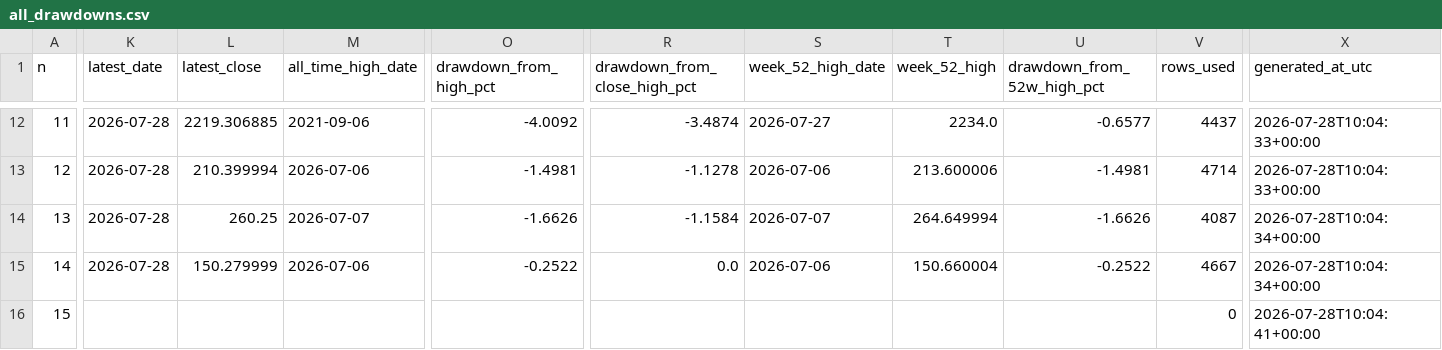
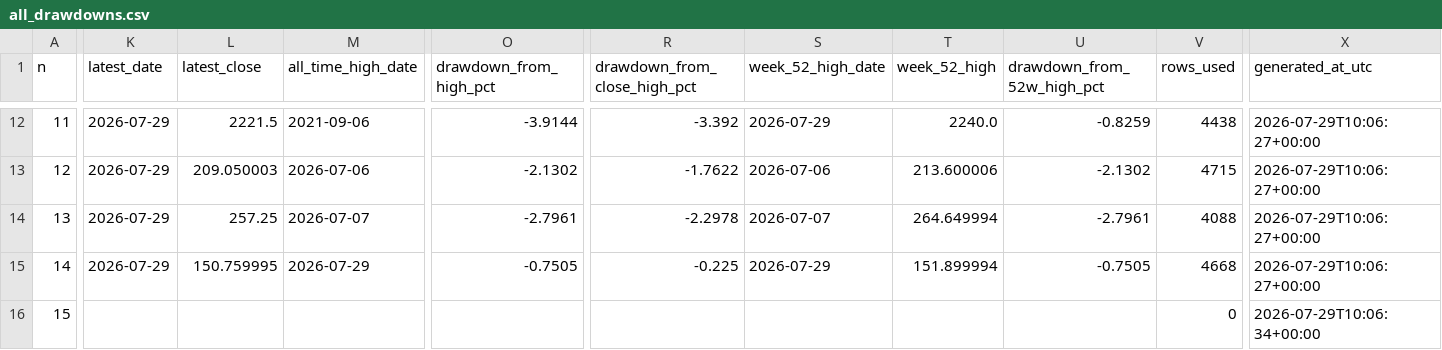
Before and after one commit to miemail1234-boop/Codici1, a CSV file: finance-drawdown/results/all_drawdowns.csv, drawn as a sheet; only a part is shown, gaps mark what is left out; the diff covers the shown part only; the diff names each change by its address in the sheet, - before the commit and + after, or states it on an @@ line.

```diff
--- a/finance-drawdown/results/all_drawdowns.csv
+++ b/finance-drawdown/results/all_drawdowns.csv
-K12:K15 (latest_date): 2026-07-28
+K12:K15 (latest_date): 2026-07-29
-L12 (latest_close): 2219.306885
+L12 (latest_close): 2221.5
-O12 (drawdown_from_high_pct): -4.0092
+O12 (drawdown_from_high_pct): -3.9144
-R12 (drawdown_from_close_high_pct): -3.4874
+R12 (drawdown_from_close_high_pct): -3.392
-S12 (week_52_high_date): 2026-07-27
+S12 (week_52_high_date): 2026-07-29
-T12 (week_52_high): 2234.0
+T12 (week_52_high): 2240.0
-U12 (drawdown_from_52w_high_pct): -0.6577
+U12 (drawdown_from_52w_high_pct): -0.8259
-V12 (rows_used): 4437
+V12 (rows_used): 4438
-X12:X13 (generated_at_utc): 2026-07-28T10:04:33+00:00
+X12:X13 (generated_at_utc): 2026-07-29T10:06:27+00:00
-L13 (latest_close): 210.399994
+L13 (latest_close): 209.050003
-O13 (drawdown_from_high_pct): -1.4981
+O13 (drawdown_from_high_pct): -2.1302
-R13 (drawdown_from_close_high_pct): -1.1278
+R13 (drawdown_from_close_high_pct): -1.7622
-U13 (drawdown_from_52w_high_pct): -1.4981
+U13 (drawdown_from_52w_high_pct): -2.1302
-V13 (rows_used): 4714
+V13 (rows_used): 4715
-L14 (latest_close): 260.25
+L14 (latest_close): 257.25
-O14 (drawdown_from_high_pct): -1.6626
+O14 (drawdown_from_high_pct): -2.7961
-R14 (drawdown_from_close_high_pct): -1.1584
+R14 (drawdown_from_close_high_pct): -2.2978
-U14 (drawdown_from_52w_high_pct): -1.6626
+U14 (drawdown_from_52w_high_pct): -2.7961
-V14 (rows_used): 4087
+V14 (rows_used): 4088
-X14:X15 (generated_at_utc): 2026-07-28T10:04:34+00:00
+X14:X15 (generated_at_utc): 2026-07-29T10:06:27+00:00
-L15 (latest_close): 150.279999
+L15 (latest_close): 150.759995
-M15 (all_time_high_date): 2026-07-06
+M15 (all_time_high_date): 2026-07-29
-O15 (drawdown_from_high_pct): -0.2522
+O15 (drawdown_from_high_pct): -0.7505
-R15 (drawdown_from_close_high_pct): 0.0
+R15 (drawdown_from_close_high_pct): -0.225
-S15 (week_52_high_date): 2026-07-06
+S15 (week_52_high_date): 2026-07-29
-T15 (week_52_high): 150.660004
+T15 (week_52_high): 151.899994
-U15 (drawdown_from_52w_high_pct): -0.2522
+U15 (drawdown_from_52w_high_pct): -0.7505
-V15 (rows_used): 4667
+V15 (rows_used): 4668
-X16 (generated_at_utc): 2026-07-28T10:04:41+00:00
+X16 (generated_at_utc): 2026-07-29T10:06:34+00:00
```
Also changed, not shown: 158 edited cells elsewhere in this file, finance-drawdown/results/latest_drawdown.csv, 4 other files.
